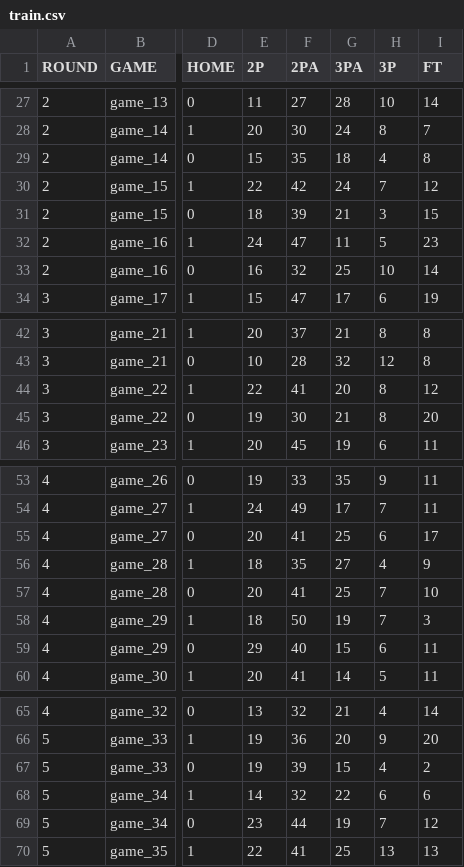
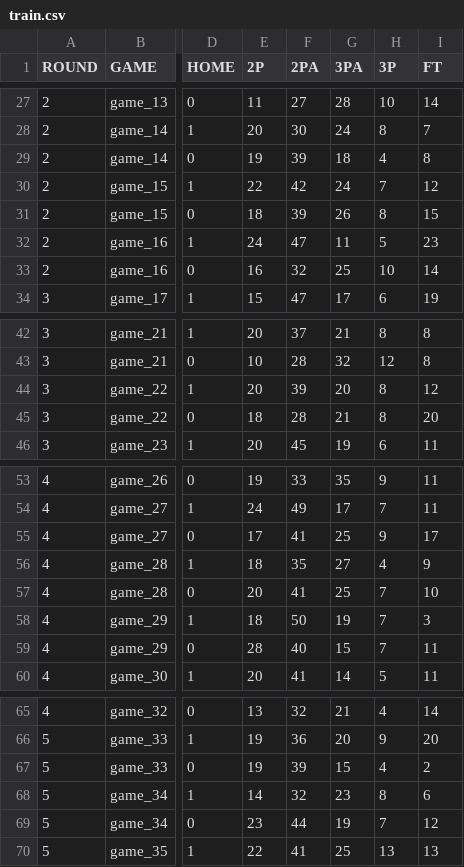
Before and after one commit to stefanodea/predictions-challenge, a CSV file: league2/train.csv, drawn as a sheet; only a part is shown, gaps mark what is left out; the diff covers the shown part only; the diff names each change by its address in the sheet, - before the commit and + after, or states it on an @@ line.

```diff
--- a/league2/train.csv
+++ b/league2/train.csv
-E29 (2P): 15
+E29 (2P): 19
-F29 (2PA): 35
+F29 (2PA): 39
-G31 (3PA): 21
+G31 (3PA): 26
-H31 (3P): 3
+H31 (3P): 8
-E44 (2P): 22
+E44 (2P): 20
-F44 (2PA): 41
+F44 (2PA): 39
-E45 (2P): 19
+E45 (2P): 18
-F45 (2PA): 30
+F45 (2PA): 28
-E55 (2P): 20
+E55 (2P): 17
-H55 (3P): 6
+H55 (3P): 9
-E59 (2P): 29
+E59 (2P): 28
-H59 (3P): 6
+H59 (3P): 7
-G68 (3PA): 22
+G68 (3PA): 23
-H68 (3P): 6
+H68 (3P): 8
```
Also changed, not shown: 31 edited cells elsewhere in this file, league1/train.csv.
